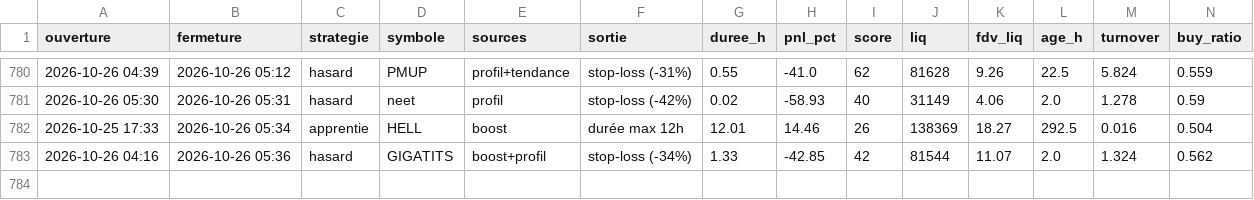
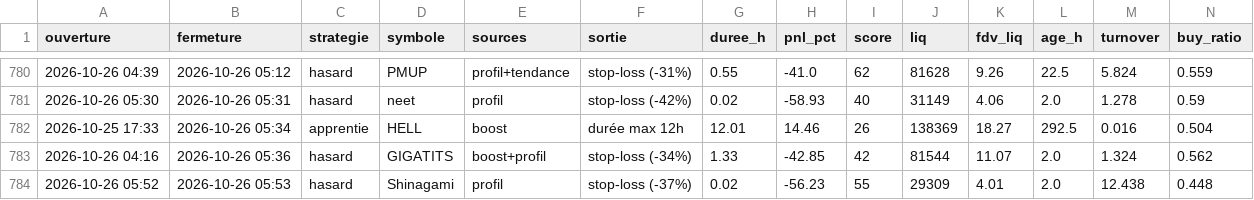
Before and after one commit to oshua888/memebot-, a CSV file: trades.csv, drawn as a sheet; only a part is shown, gaps mark what is left out; rows hold the shown columns only; the diff names each change by its address in the sheet, - before the commit and + after, or states it on an @@ line.

```diff
--- a/trades.csv
+++ b/trades.csv
+row 784: 2026-10-26 05:52 | 2026-10-26 05:53 | hasard | Shinagami | profil | stop-loss (-37%) | 0.02 | -56.23 | 55 | 29309 | 4.01 | 2.0 | 12.438 | 0.448
```
Also changed, not shown: journal.csv, 4 other files.
